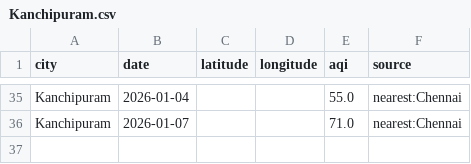
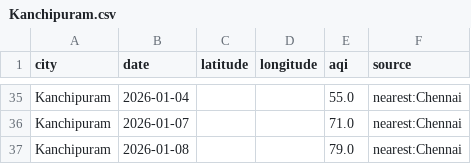
Before and after one commit to Srima-P/AQI_Backend, a CSV file: data/Kanchipuram.csv, drawn as a sheet; only a part is shown, gaps mark what is left out.

```diff
--- a/data/Kanchipuram.csv
+++ b/data/Kanchipuram.csv
@@ -36 +36,2 @@ Kanchipuram,2026-01-04,,,55.0,nearest:Chennai
 Kanchipuram,2026-01-07,,,71.0,nearest:Chennai
+Kanchipuram,2026-01-08,,,79.0,nearest:Chennai
```
Also changed, not shown: data/Madurai.csv, data/Nagercoil.csv, 15 other files.
